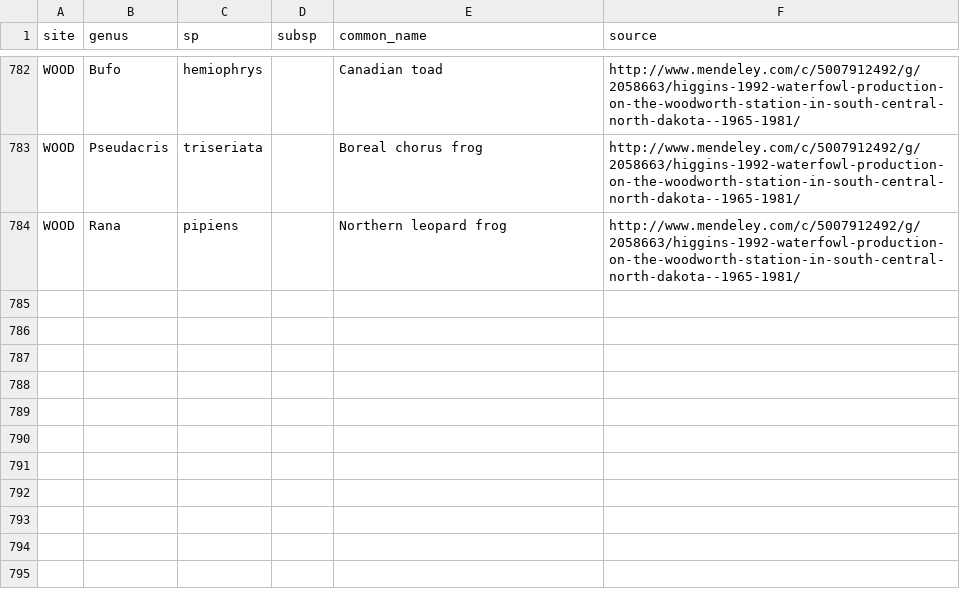
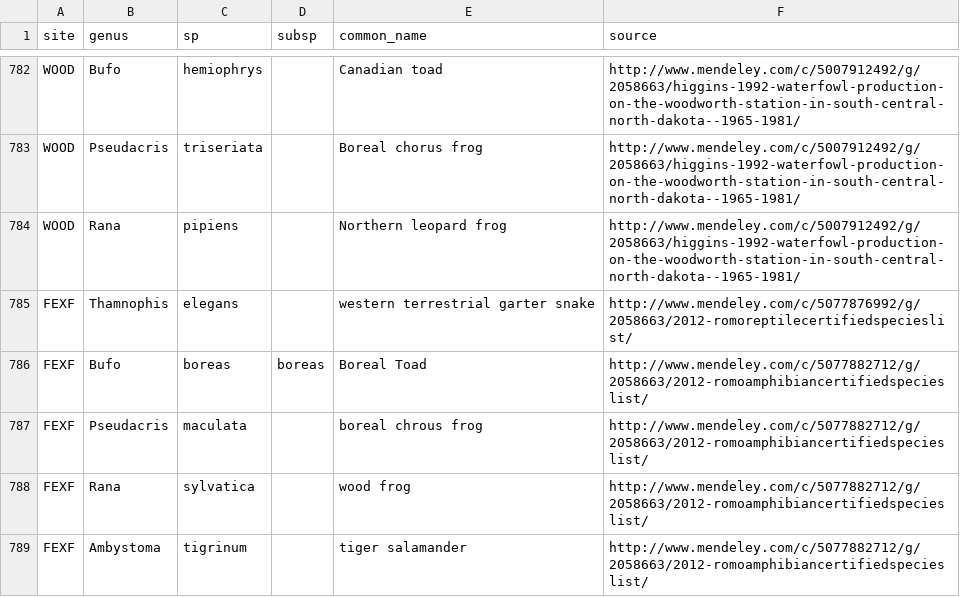
Before and after one commit to fluby/neonetods, a CSV file: data/sp_list_herps.csv, drawn as a sheet; only a part is shown, gaps mark what is left out.

Commit message:
FEXF heps

```diff
--- a/data/sp_list_herps.csv
+++ b/data/sp_list_herps.csv
@@ -784 +784,6 @@ WOOD,Pseudacris,triseriata,,Boreal chorus frog,http://www.mendeley.com/c/5007912
 WOOD,Rana,pipiens,,Northern leopard frog,http://www.mendeley.com/c/5007912492/g/2058663/higgins-1992-waterfowl-production-on-the-woodworth-station-in-south-central-north-dakota--1965-1981/
+FEXF,Thamnophis,elegans,,western terrestrial garter snake,http://www.mendeley.com/c/5077876992/g/2058663/2012-romoreptilecertifiedspecieslist/
+FEXF,Bufo,boreas,boreas,Boreal Toad,http://www.mendeley.com/c/5077882712/g/2058663/2012-romoamphibiancertifiedspecieslist/
+FEXF,Pseudacris,maculata,,boreal chrous frog,http://www.mendeley.com/c/5077882712/g/2058663/2012-romoamphibiancertifiedspecieslist/
+FEXF,Rana,sylvatica,,wood frog,http://www.mendeley.com/c/5077882712/g/2058663/2012-romoamphibiancertifiedspecieslist/
+FEXF,Ambystoma,tigrinum,,tiger salamander,http://www.mendeley.com/c/5077882712/g/2058663/2012-romoamphibiancertifiedspecieslist/
```
